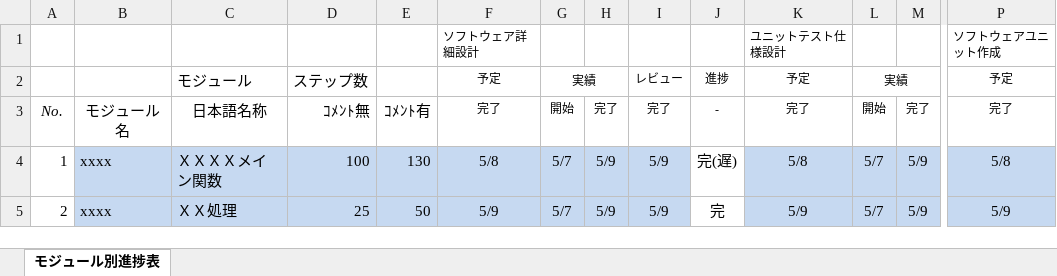
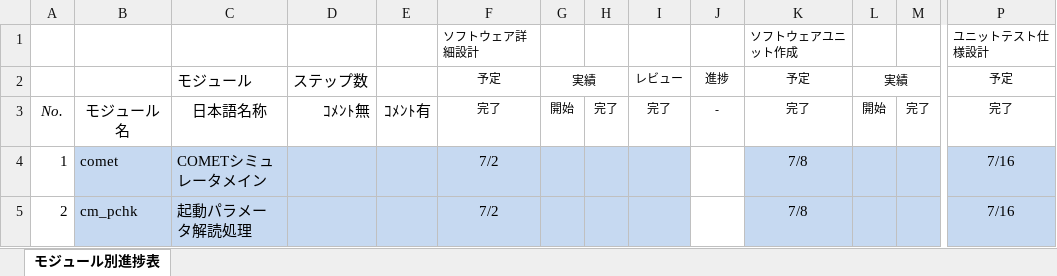
Before and after one commit to azreus906/10031s0001, an Excel workbook: documents/design_specification/モジュール別進捗表.xlsx, sheet モジュール別進捗表, drawn as a sheet; only a part is shown, gaps mark what is left out; values as stored, in another font and other column widths than the file's, no borders; the diff covers the shown part only; the diff names each change by its address in the sheet, - before the commit and + after, or states it on an @@ line.

Commit message:
Update module development plan

```diff
--- a/documents/design_specification/モジュール別進捗表.xlsx (sheet モジュール別進捗表)
+++ b/documents/design_specification/モジュール別進捗表.xlsx (sheet モジュール別進捗表)
-K1: ユニットテスト仕様設計
+K1: ソフトウェアユニット作成
-P1: ソフトウェアユニット作成
+P1: ユニットテスト仕様設計
-B4: xxxx
+B4: comet
-C4: ＸＸＸＸメイン関数
+C4: COMETシミュレータメイン
-D4: 100
+D4: (empty)
-E4: 130
+E4: (empty)
-F4: 5/8
+F4: 7/2
-G4:G5: 5/7
+G4:G5: (empty)
-H4:H5: 5/9
+H4:H5: (empty)
-I4:I5: 5/9
+I4:I5: (empty)
-J4: 完(遅)
+J4: (empty)
-K4: 5/8
+K4: 7/8
-L4:L5: 5/7
+L4:L5: (empty)
-M4:M5: 5/9
+M4:M5: (empty)
-P4: 5/8
+P4: 7/16
-B5: xxxx
+B5: cm_pchk
-C5: ＸＸ処理
+C5: 起動パラメータ解読処理
-D5: 25
+D5: (empty)
-E5: 50
+E5: (empty)
-F5: 5/9
+F5: 7/2
-J5: 完
+J5: (empty)
-K5: 5/9
+K5: 7/8
-P5: 5/9
+P5: 7/16
```
Also changed, not shown: 1 added row, 1 removed row and 106 edited cells elsewhere in this sheet.
